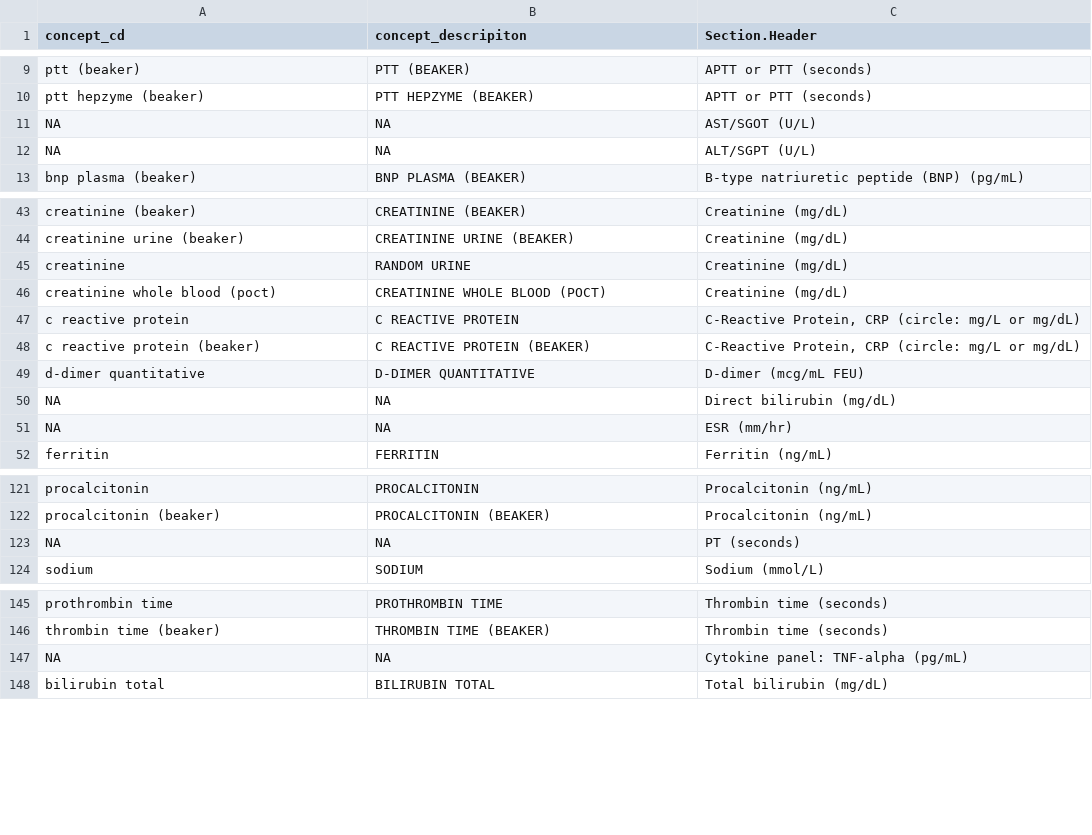
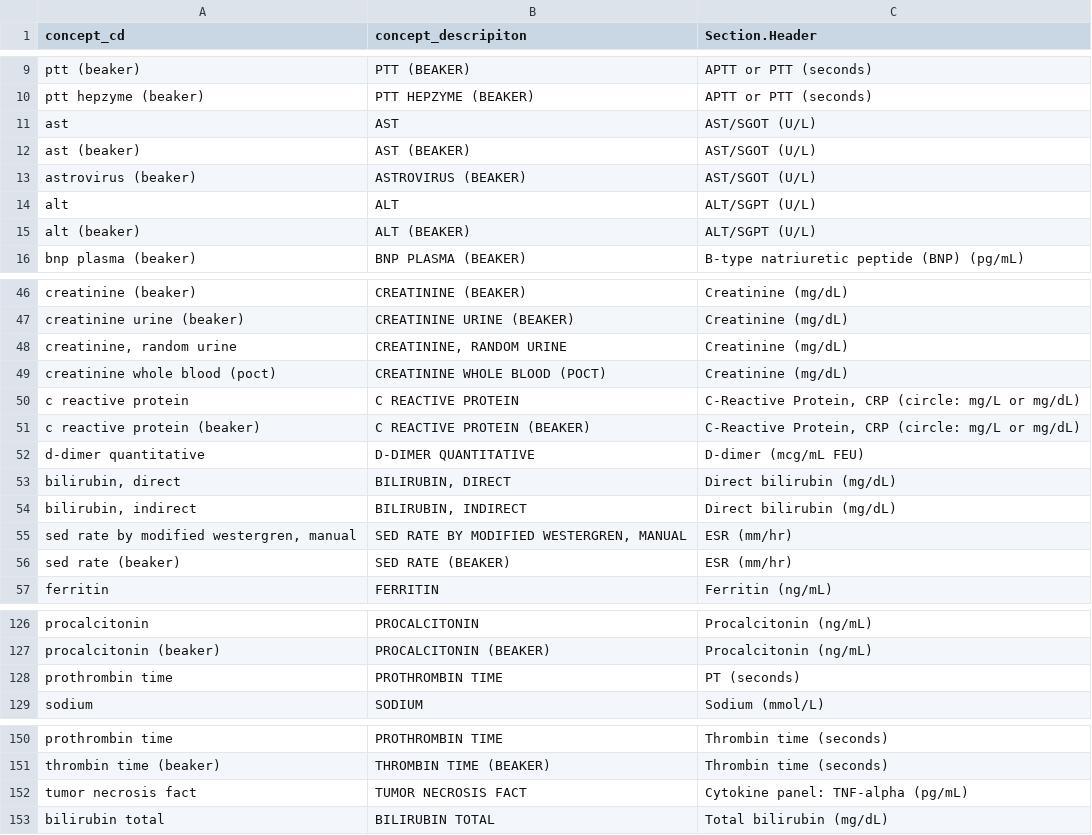
Before and after one commit to hms-dbmi/music-ecrf-harmonization, a CSV file: laboratory_values/data/eCRF_to_TCH_forReview.csv, drawn as a sheet; only a part is shown, gaps mark what is left out; the diff covers the shown part only.

Commit message:
output of the mapping updated after updating the keyword list

```diff
--- a/laboratory_values/data/eCRF_to_TCH_forReview.csv
+++ b/laboratory_values/data/eCRF_to_TCH_forReview.csv
@@ -10,4 +10,7 @@
 "ptt hepzyme (beaker)","PTT HEPZYME (BEAKER)","APTT or PTT (seconds)"
-"NA","NA","AST/SGOT (U/L)"
-"NA","NA","ALT/SGPT (U/L)"
+"ast","AST","AST/SGOT (U/L)"
+"ast (beaker)","AST (BEAKER)","AST/SGOT (U/L)"
+"astrovirus (beaker)","ASTROVIRUS (BEAKER)","AST/SGOT (U/L)"
+"alt","ALT","ALT/SGPT (U/L)"
+"alt (beaker)","ALT (BEAKER)","ALT/SGPT (U/L)"
 "bnp plasma (beaker)","BNP PLASMA (BEAKER)","B-type natriuretic peptide (BNP) (pg/mL)"
@@ -44,3 +47,3 @@
 "creatinine urine (beaker)","CREATININE URINE (BEAKER)","Creatinine (mg/dL)"
-"creatinine"," RANDOM URINE","Creatinine (mg/dL)"
+"creatinine, random urine","CREATININE, RANDOM URINE","Creatinine (mg/dL)"
 "creatinine whole blood (poct)","CREATININE WHOLE BLOOD (POCT)","Creatinine (mg/dL)"
@@ -49,4 +52,6 @@
 "d-dimer quantitative","D-DIMER QUANTITATIVE","D-dimer (mcg/mL FEU)"
-"NA","NA","Direct bilirubin (mg/dL)"
-"NA","NA","ESR (mm/hr)"
+"bilirubin, direct","BILIRUBIN, DIRECT","Direct bilirubin (mg/dL)"
+"bilirubin, indirect","BILIRUBIN, INDIRECT","Direct bilirubin (mg/dL)"
+"sed rate by modified westergren, manual","SED RATE BY MODIFIED WESTERGREN, MANUAL","ESR (mm/hr)"
+"sed rate (beaker)","SED RATE (BEAKER)","ESR (mm/hr)"
 "ferritin","FERRITIN","Ferritin (ng/mL)"
@@ -122,3 +127,3 @@
 "procalcitonin (beaker)","PROCALCITONIN (BEAKER)","Procalcitonin (ng/mL)"
-"NA","NA","PT (seconds)"
+"prothrombin time","PROTHROMBIN TIME","PT (seconds)"
 "sodium","SODIUM","Sodium (mmol/L)"
@@ -146,3 +151,3 @@
 "thrombin time (beaker)","THROMBIN TIME (BEAKER)","Thrombin time (seconds)"
-"NA","NA","Cytokine panel: TNF-alpha (pg/mL)"
+"tumor necrosis fact","TUMOR NECROSIS FACT","Cytokine panel: TNF-alpha (pg/mL)"
 "bilirubin total","BILIRUBIN TOTAL","Total bilirubin (mg/dL)"
```
Also changed, not shown: 6 edited cells elsewhere in this file.
